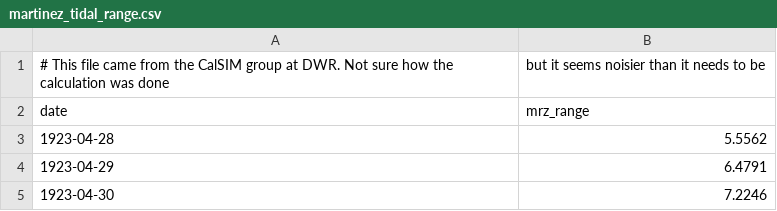
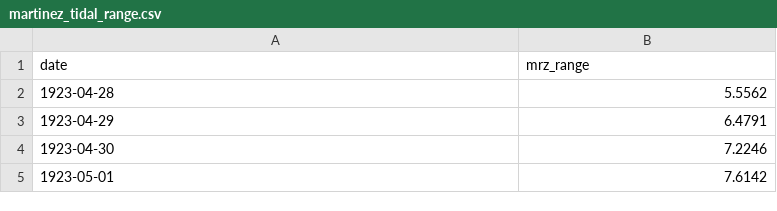
Before and after one commit to CADWRDeltaModeling/calsurrogate, a CSV file: src/calsim/surrogate/martinez_tidal_range.csv, drawn as a sheet; only a part is shown; the shorter side is filled out with more unchanged rows.

```diff
--- a/src/calsim/surrogate/martinez_tidal_range.csv
+++ b/src/calsim/surrogate/martinez_tidal_range.csv
@@ -1,2 +1 @@
-# This file came from the CalSIM group at DWR. Not sure how the calculation was done, but it seems noisier than it needs to be
 date,mrz_range
```
Also changed, not shown: 3 other files.
